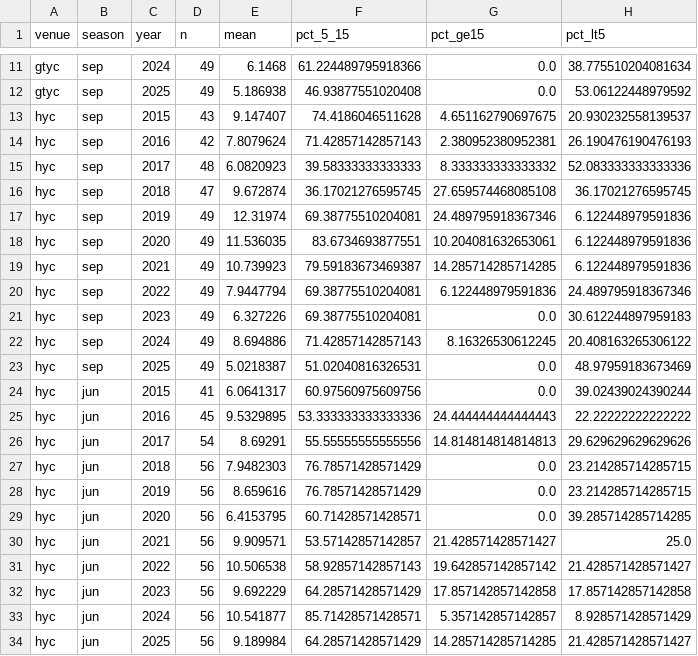
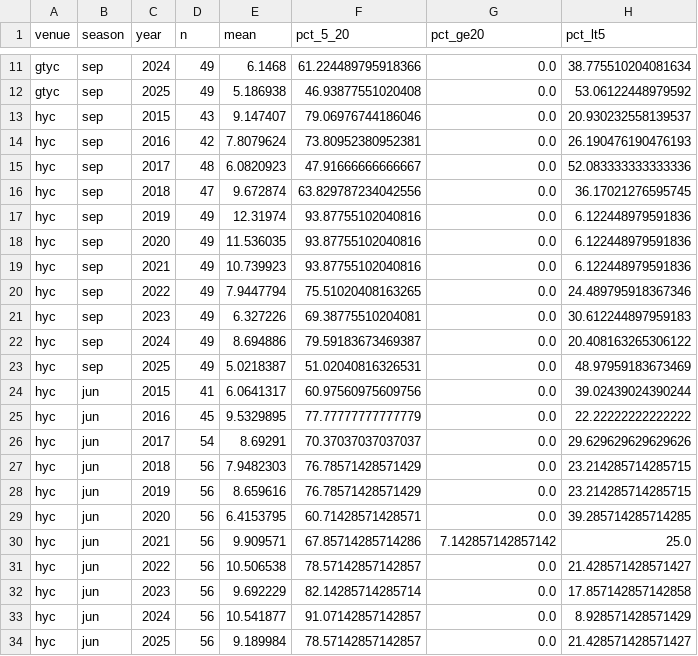
Before and after one commit to jrehm/hrrr-location-analysis, a CSV file: studies/gtyc_hyc_2028/outputs/per_year_stats.csv, drawn as a sheet; only a part is shown, gaps mark what is left out; the diff covers the shown part only.

```diff
--- a/studies/gtyc_hyc_2028/outputs/per_year_stats.csv
+++ b/studies/gtyc_hyc_2028/outputs/per_year_stats.csv
@@ -1 +1 @@
-venue,season,year,n,mean,pct_5_15,pct_ge15,pct_lt5
+venue,season,year,n,mean,pct_5_20,pct_ge20,pct_lt5
@@ -12,16 +12,16 @@ gtyc,sep,2024,49,6.1468,61.224489795918366,0.0,38.775510204081634
 gtyc,sep,2025,49,5.186938,46.93877551020408,0.0,53.06122448979592
-hyc,sep,2015,43,9.147407,74.4186046511628,4.651162790697675,20.930232558139537
-hyc,sep,2016,42,7.8079624,71.42857142857143,2.380952380952381,26.190476190476193
-hyc,sep,2017,48,6.0820923,39.58333333333333,8.333333333333332,52.083333333333336
-hyc,sep,2018,47,9.672874,36.17021276595745,27.659574468085108,36.17021276595745
-hyc,sep,2019,49,12.31974,69.38775510204081,24.489795918367346,6.122448979591836
-hyc,sep,2020,49,11.536035,83.6734693877551,10.204081632653061,6.122448979591836
-hyc,sep,2021,49,10.739923,79.59183673469387,14.285714285714285,6.122448979591836
-hyc,sep,2022,49,7.9447794,69.38775510204081,6.122448979591836,24.489795918367346
+hyc,sep,2015,43,9.147407,79.06976744186046,0.0,20.930232558139537
+hyc,sep,2016,42,7.8079624,73.80952380952381,0.0,26.190476190476193
+hyc,sep,2017,48,6.0820923,47.91666666666667,0.0,52.083333333333336
+hyc,sep,2018,47,9.672874,63.829787234042556,0.0,36.17021276595745
+hyc,sep,2019,49,12.31974,93.87755102040816,0.0,6.122448979591836
+hyc,sep,2020,49,11.536035,93.87755102040816,0.0,6.122448979591836
+hyc,sep,2021,49,10.739923,93.87755102040816,0.0,6.122448979591836
+hyc,sep,2022,49,7.9447794,75.51020408163265,0.0,24.489795918367346
 hyc,sep,2023,49,6.327226,69.38775510204081,0.0,30.612244897959183
-hyc,sep,2024,49,8.694886,71.42857142857143,8.16326530612245,20.408163265306122
+hyc,sep,2024,49,8.694886,79.59183673469387,0.0,20.408163265306122
 hyc,sep,2025,49,5.0218387,51.02040816326531,0.0,48.97959183673469
 hyc,jun,2015,41,6.0641317,60.97560975609756,0.0,39.02439024390244
-hyc,jun,2016,45,9.5329895,53.333333333333336,24.444444444444443,22.22222222222222
-hyc,jun,2017,54,8.69291,55.55555555555556,14.814814814814813,29.629629629629626
+hyc,jun,2016,45,9.5329895,77.77777777777779,0.0,22.22222222222222
+hyc,jun,2017,54,8.69291,70.37037037037037,0.0,29.629629629629626
 hyc,jun,2018,56,7.9482303,76.78571428571429,0.0,23.214285714285715
@@ -29,6 +29,6 @@ hyc,jun,2019,56,8.659616,76.78571428571429,0.0,23.214285714285715
 hyc,jun,2020,56,6.4153795,60.71428571428571,0.0,39.285714285714285
-hyc,jun,2021,56,9.909571,53.57142857142857,21.428571428571427,25.0
-hyc,jun,2022,56,10.506538,58.92857142857143,19.642857142857142,21.428571428571427
-hyc,jun,2023,56,9.692229,64.28571428571429,17.857142857142858,17.857142857142858
-hyc,jun,2024,56,10.541877,85.71428571428571,5.357142857142857,8.928571428571429
-hyc,jun,2025,56,9.189984,64.28571428571429,14.285714285714285,21.428571428571427
+hyc,jun,2021,56,9.909571,67.85714285714286,7.142857142857142,25.0
+hyc,jun,2022,56,10.506538,78.57142857142857,0.0,21.428571428571427
+hyc,jun,2023,56,9.692229,82.14285714285714,0.0,17.857142857142858
+hyc,jun,2024,56,10.541877,91.07142857142857,0.0,8.928571428571429
+hyc,jun,2025,56,9.189984,78.57142857142857,0.0,21.428571428571427
```
Also changed, not shown: 4 edited cells elsewhere in this file, studies/gtyc_hyc_2028/outputs/bias_adjusted_summary.csv, studies/gtyc_hyc_2028/outputs/paired_sep_hyc_minus_gtyc.csv, 28 other files.
